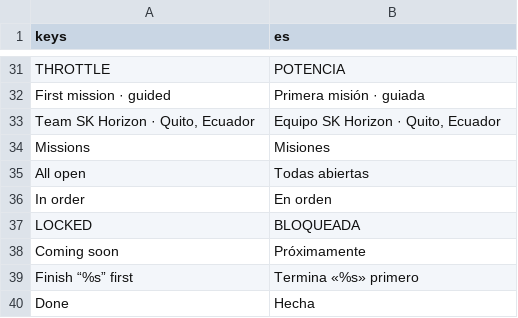
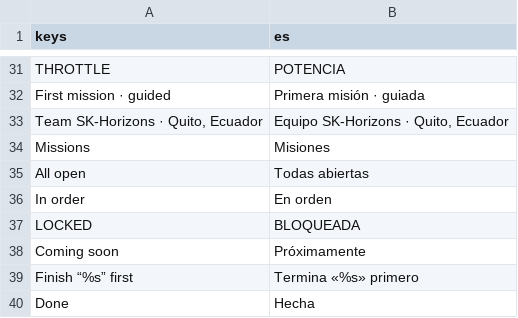
Before and after one commit to alexanderkholodov1/farpoint-horizon, a CSV file: i18n/identity.csv, drawn as a sheet; only a part is shown, gaps mark what is left out.

```diff
--- a/i18n/identity.csv
+++ b/i18n/identity.csv
@@ -32,3 +32,3 @@ THROTTLE,POTENCIA
 First mission · guided,Primera misión · guiada
-"Team SK Horizon · Quito, Ecuador","Equipo SK Horizon · Quito, Ecuador"
+"Team SK-Horizons · Quito, Ecuador","Equipo SK-Horizons · Quito, Ecuador"
 Missions,Misiones
```
Also changed, not shown: i18n/credits.csv, i18n/translations.csv, 19 other files.
